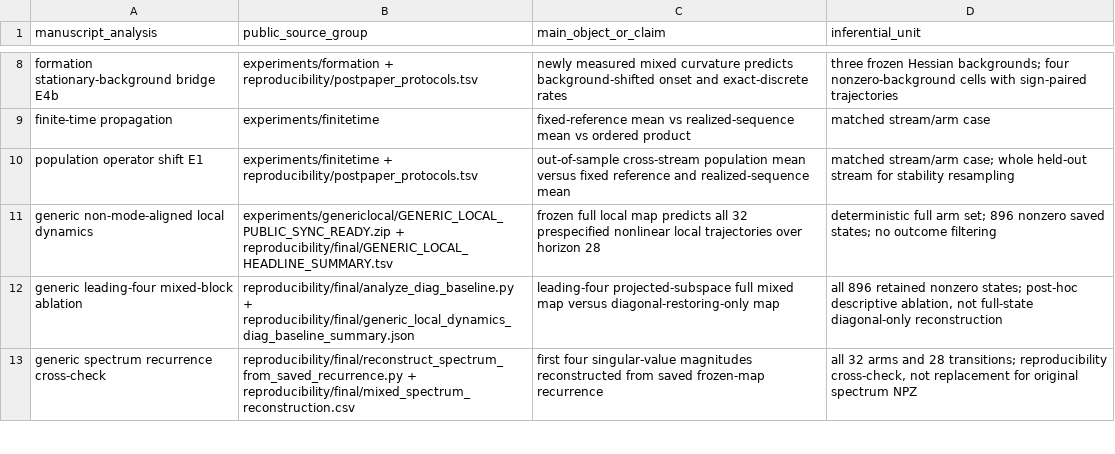
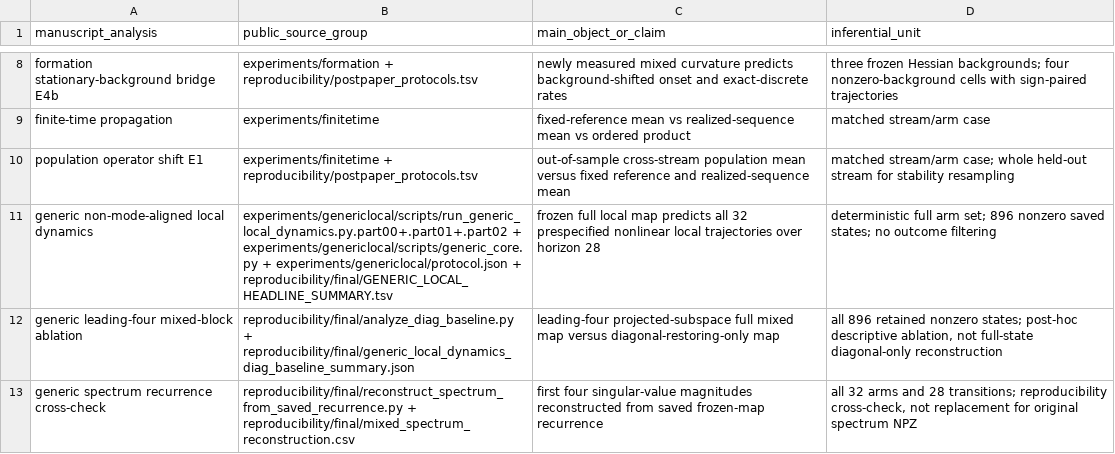
Before and after one commit to XinyuZhangPhysics/PhysicsForAI_Project1, a TSV file: reproducibility/claim_to_source.tsv, drawn as a sheet; only a part is shown, gaps mark what is left out.

```diff
--- a/reproducibility/claim_to_source.tsv
+++ b/reproducibility/claim_to_source.tsv
@@ -10,3 +10,3 @@ finite-time propagation	experiments/finitetime	fixed-reference mean vs realized-
 population operator shift E1	experiments/finitetime + reproducibility/postpaper_protocols.tsv	out-of-sample cross-stream population mean versus fixed reference and realized-sequence mean	matched stream/arm case; whole held-out stream for stability resampling
-generic non-mode-aligned local dynamics	experiments/genericlocal/GENERIC_LOCAL_PUBLIC_SYNC_READY.zip + reproducibility/final/GENERIC_LOCAL_HEADLINE_SUMMARY.tsv	frozen full local map predicts all 32 prespecified nonlinear local trajectories over horizon 28	deterministic full arm set; 896 nonzero saved states; no outcome filtering
+generic non-mode-aligned local dynamics	experiments/genericlocal/scripts/run_generic_local_dynamics.py.part00+.part01+.part02 + experiments/genericlocal/scripts/generic_core.py + experiments/genericlocal/protocol.json + reproducibility/final/GENERIC_LOCAL_HEADLINE_SUMMARY.tsv	frozen full local map predicts all 32 prespecified nonlinear local trajectories over horizon 28	deterministic full arm set; 896 nonzero saved states; no outcome filtering
 generic leading-four mixed-block ablation	reproducibility/final/analyze_diag_baseline.py + reproducibility/final/generic_local_dynamics_diag_baseline_summary.json	leading-four projected-subspace full mixed map versus diagonal-restoring-only map	all 896 retained nonzero states; post-hoc descriptive ablation, not full-state diagonal-only reconstruction
```
Also changed, not shown: PUBLIC_CODE_MANIFEST.tsv, PUBLIC_SOURCE_BINDINGS.tsv, 14 other files.
